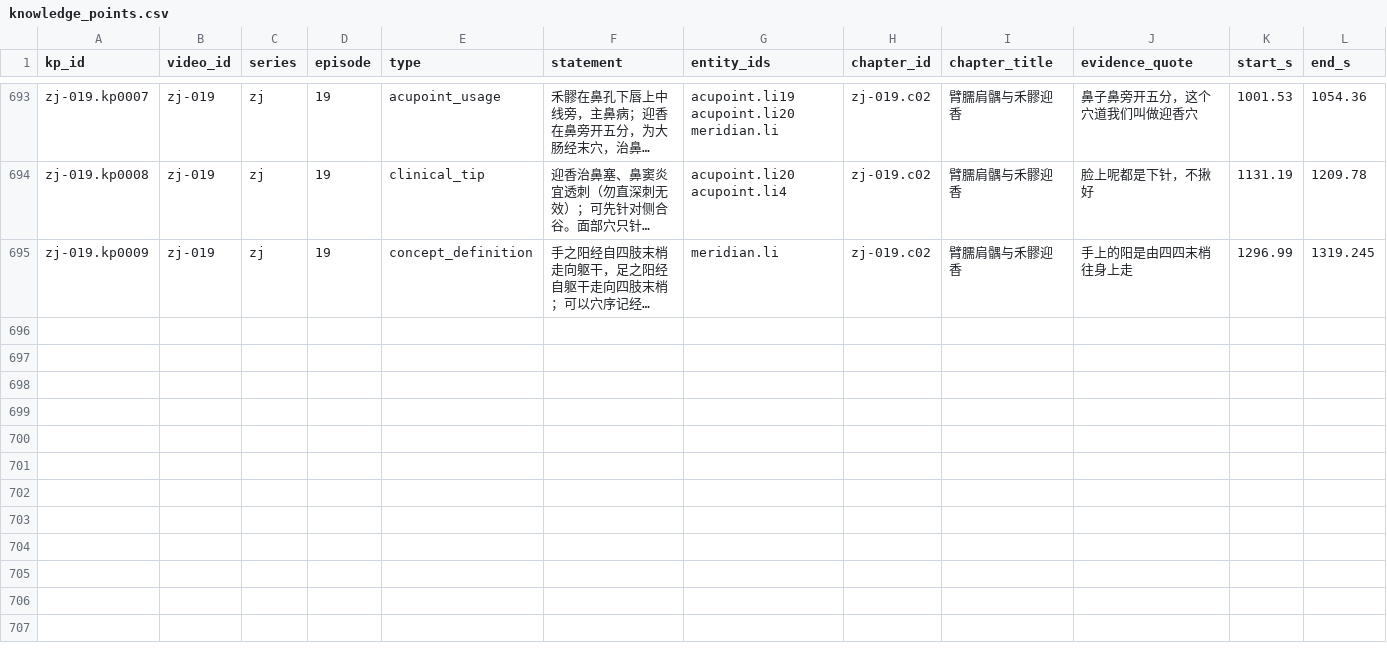
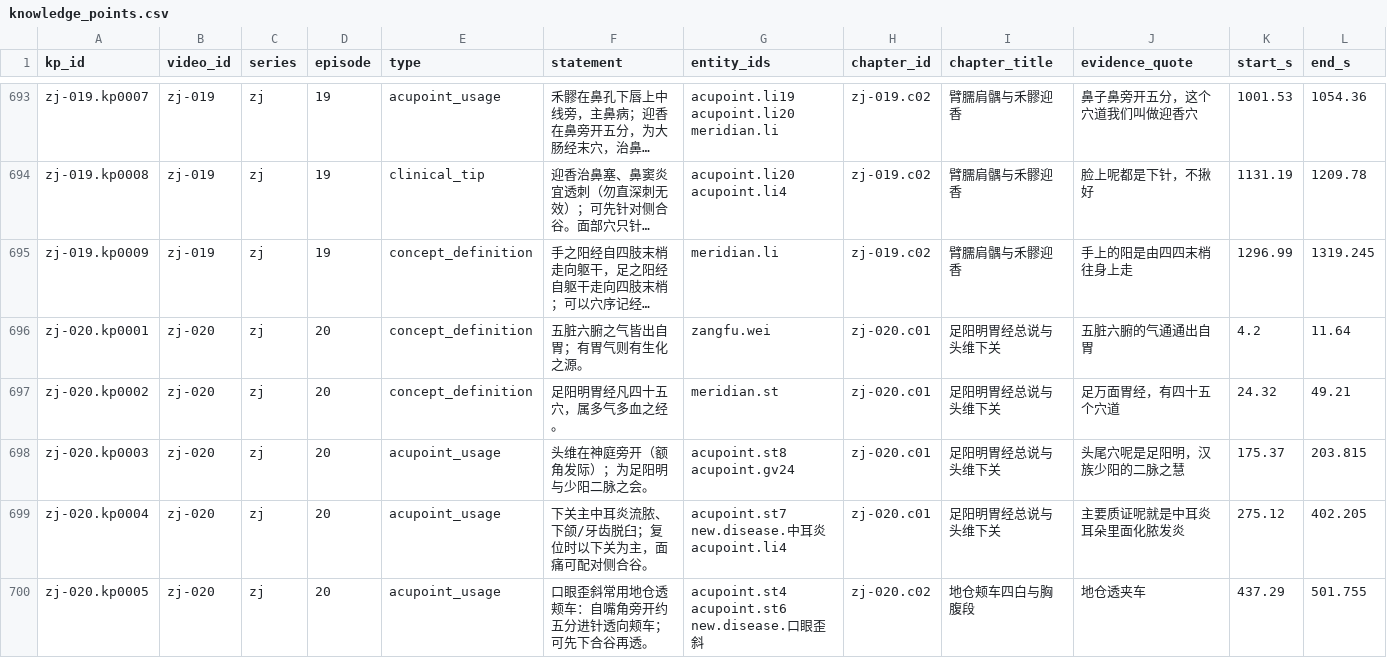
Before and after one commit to China-li-bai/tcm-video-kb, a CSV file: data/knowledge/_index/knowledge_points.csv, drawn as a sheet; only a part is shown, gaps mark what is left out; long unchanged cells end in …; rows hold the shown columns only; the diff covers the shown part only; the diff names each change by its address in the sheet, - before the commit and + after, or states it on an @@ line.

```diff
--- a/data/knowledge/_index/knowledge_points.csv
+++ b/data/knowledge/_index/knowledge_points.csv
+row 696: zj-020.kp0001 | zj-020 | zj | 20 | concept_definition | 五脏六腑之气皆出自胃；有胃气则有生化之源。 | zangfu.wei | zj-020.c01 | 足阳明胃经总说与头维下关 | 五脏六腑的气通通出自胃 | 4.2 | 11.64
+row 697: zj-020.kp0002 | zj-020 | zj | 20 | concept_definition | 足阳明胃经凡四十五穴，属多气多血之经。 | meridian.st | zj-020.c01 | 足阳明胃经总说与头维下关 | 足万面胃经，有四十五个穴道 | 24.32 | 49.21
+row 698: zj-020.kp0003 | zj-020 | zj | 20 | acupoint_usage | 头维在神庭旁开（额角发际）；为足阳明与少阳二脉之会。 | acupoint.st8 acupoint.gv24 | zj-020.c01 | 足阳明胃经总说与头维下关 | 头尾穴呢是足阳明，汉族少阳的二脉之慧 | 175.37 | 203.815
+row 699: zj-020.kp0004 | zj-020 | zj | 20 | acupoint_usage | 下关主中耳炎流脓、下颌/牙齿脱臼；复位时以下关为主，面痛可配对侧合谷。 | acupoint.st7 new.disease.中耳炎 acupoint.li4 | zj-020.c01 | 足阳明胃经总说与头维下关 | 主要质证呢就是中耳炎耳朵里面化脓发炎 | 275.12 | 402.205
+row 700: zj-020.kp0005 | zj-020 | zj | 20 | acupoint_usage | 口眼歪斜常用地仓透颊车：自嘴角旁开约五分进针透向颊车；可先下合谷再透。 | acupoint.st4 acupoint.st6 new.disease.口眼歪斜 | zj-020.c02 | 地仓颊车四白与胸腹段 | 地仓透夹车 | 437.29 | 501.755
```
Also changed, not shown: 4 added rows elsewhere in this file, data/knowledge/_index/chapters.csv, data/knowledge/_index/entities.csv, 8 other files.
